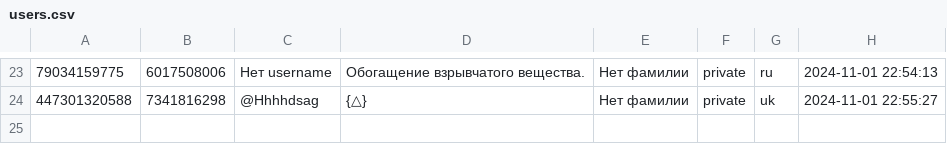
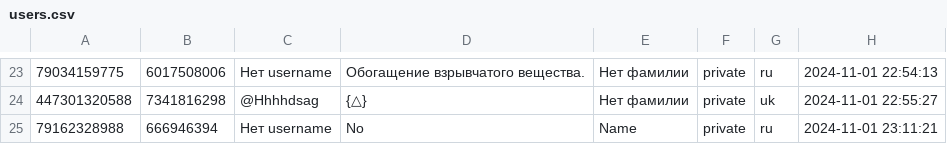
Before and after one commit to TheFoZzY/usersFRONEST, a CSV file: users.csv, drawn as a sheet; only a part is shown, gaps mark what is left out; the diff names each change by its address in the sheet, - before the commit and + after, or states it on an @@ line.

Commit message:
Обновлен файл users.csv

```diff
--- a/users.csv
+++ b/users.csv
+row 25: 79162328988 | 666946394 | Нет username | No | Name | private | ru | 2024-11-01 23:11:21
```
